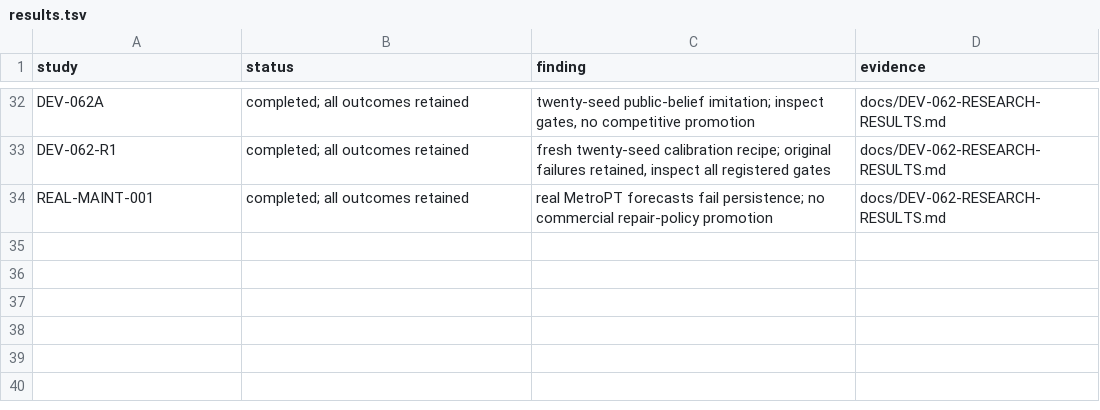
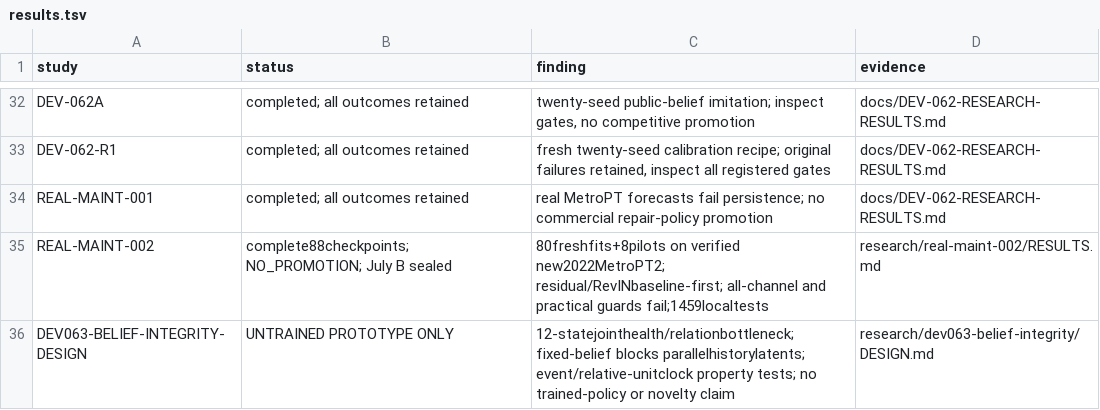
Before and after one commit to FPC-effortless/TAC-OSM, a TSV file: research/autoresearch/results.tsv, drawn as a sheet; only a part is shown, gaps mark what is left out; the diff names each change by its address in the sheet, - before the commit and + after, or states it on an @@ line.

Commit message:
Make the good-model goal durable and state exactly what fresh real-data evidence does not qualify

```diff
--- a/research/autoresearch/results.tsv
+++ b/research/autoresearch/results.tsv
+row 35: REAL-MAINT-002 | complete88checkpoints; NO_PROMOTION; July B sealed | 80freshfits+8pilots on verified new2022MetroPT2; residual/RevINbaseline-first; all-channel and practical guards fail;1459localtests | research/real-maint-002/RESULTS.md
+row 36: DEV063-BELIEF-INTEGRITY-DESIGN | UNTRAINED PROTOTYPE ONLY | 12-statejointhealth/relationbottleneck; fixed-belief blocks parallelhistorylatents; event/relative-unitclock property tests; no trained-policy or novelty claim | research/dev063-belief-integrity/DESIGN.md
```
Also changed, not shown: 4 other files.
